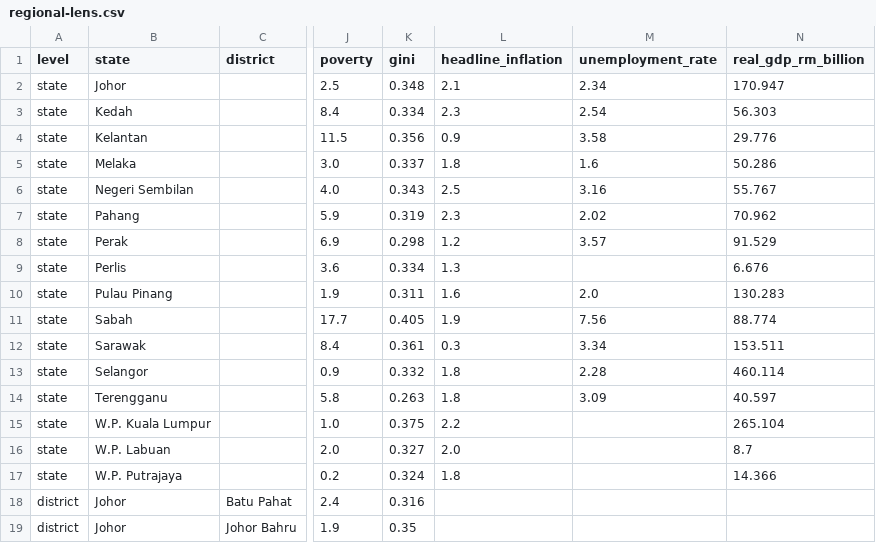
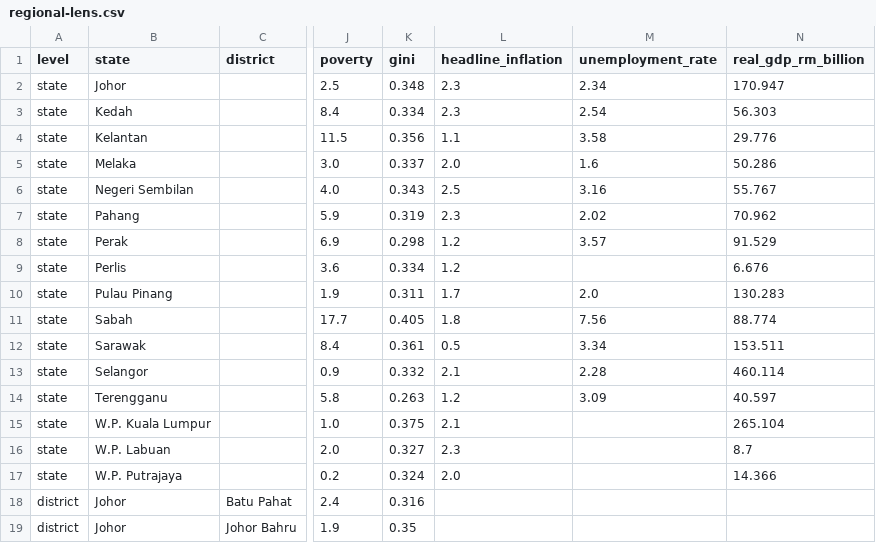
Before and after one commit to Nana-ctrl617/Macrolens-Malaysia, a CSV file: data/published/regional-lens.csv, drawn as a sheet; only a part is shown, gaps mark what is left out; the diff names each change by its address in the sheet, - before the commit and + after, or states it on an @@ line.

```diff
--- a/data/published/regional-lens.csv
+++ b/data/published/regional-lens.csv
-L2 (headline_inflation): 2.1
+L2 (headline_inflation): 2.3
-L4 (headline_inflation): 0.9
+L4 (headline_inflation): 1.1
-L5 (headline_inflation): 1.8
+L5 (headline_inflation): 2.0
-L9 (headline_inflation): 1.3
+L9 (headline_inflation): 1.2
-L10 (headline_inflation): 1.6
+L10 (headline_inflation): 1.7
-L11 (headline_inflation): 1.9
+L11 (headline_inflation): 1.8
-L12 (headline_inflation): 0.3
+L12 (headline_inflation): 0.5
-L13 (headline_inflation): 1.8
+L13 (headline_inflation): 2.1
-L14 (headline_inflation): 1.8
+L14 (headline_inflation): 1.2
-L15 (headline_inflation): 2.2
+L15 (headline_inflation): 2.1
-L16 (headline_inflation): 2.0
+L16 (headline_inflation): 2.3
-L17 (headline_inflation): 1.8
+L17 (headline_inflation): 2.0
```
Also changed, not shown: data/published/structural-breaks.csv, 3 other files.
